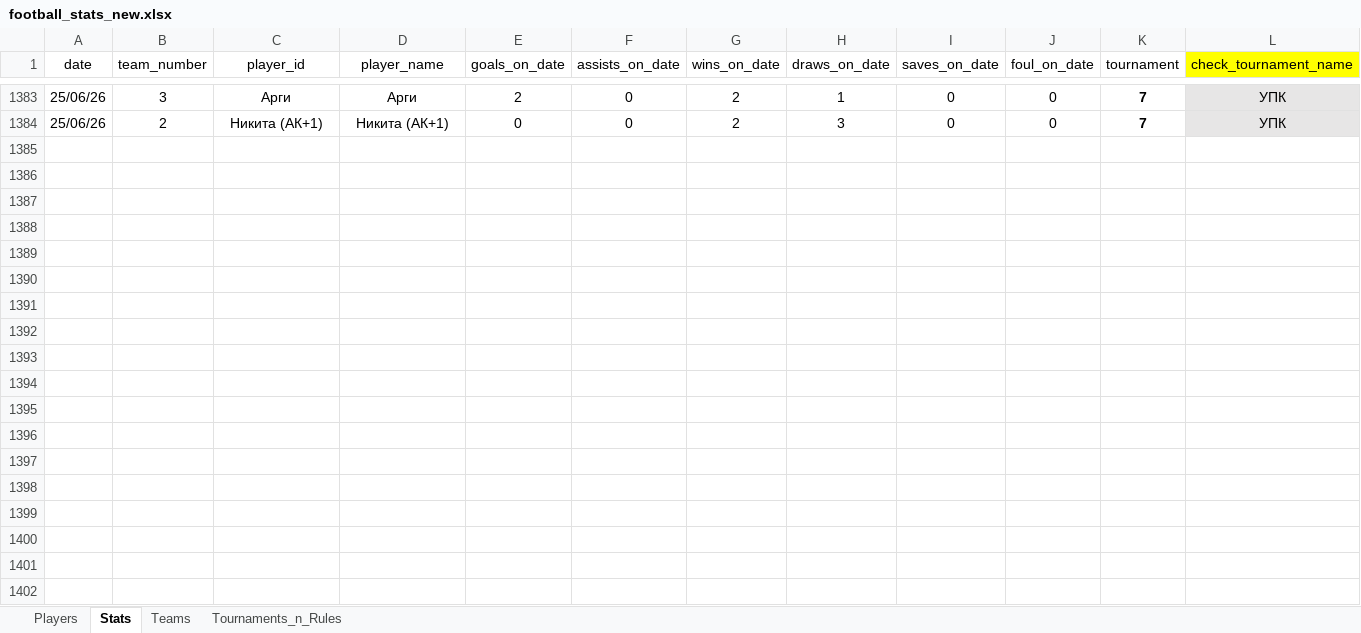
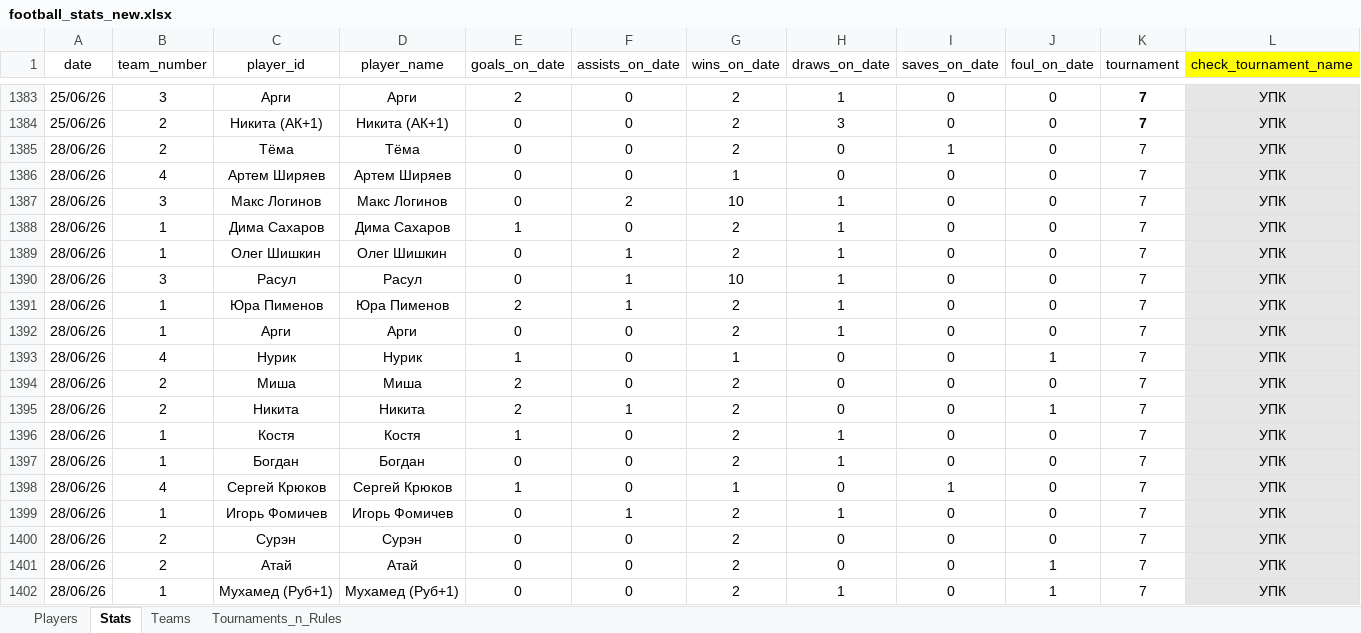
Before and after one commit to Greyusek/football_stats, an Excel workbook: football_stats_new.xlsx, sheet Stats, drawn as a sheet; only a part is shown, gaps mark what is left out; values as stored, in another font and other column widths than the file's, no borders; table styles not drawn; rows hold the shown columns only; the diff covers the shown part only; the diff names each change by its address in the sheet, - before the commit and + after, or states it on an @@ line.

```diff
--- a/football_stats_new.xlsx (sheet Stats)
+++ b/football_stats_new.xlsx (sheet Stats)
+row 1385: 28/06/26 | 2 | Тёма | Тёма | 0 | 0 | 2 | 0 | 1 | 0 | 7 | УПК
+row 1386: 28/06/26 | 4 | Артем Ширяев | Артем Ширяев | 0 | 0 | 1 | 0 | 0 | 0 | 7 | УПК
+row 1387: 28/06/26 | 3 | Макс Логинов | Макс Логинов | 0 | 2 | 10 | 1 | 0 | 0 | 7 | УПК
+row 1388: 28/06/26 | 1 | Дима Сахаров | Дима Сахаров | 1 | 0 | 2 | 1 | 0 | 0 | 7 | УПК
+row 1389: 28/06/26 | 1 | Олег Шишкин | Олег Шишкин | 0 | 1 | 2 | 1 | 0 | 0 | 7 | УПК
+row 1390: 28/06/26 | 3 | Расул | Расул | 0 | 1 | 10 | 1 | 0 | 0 | 7 | УПК
+row 1391: 28/06/26 | 1 | Юра Пименов | Юра Пименов | 2 | 1 | 2 | 1 | 0 | 0 | 7 | УПК
+row 1392: 28/06/26 | 1 | Арги | Арги | 0 | 0 | 2 | 1 | 0 | 0 | 7 | УПК
+row 1393: 28/06/26 | 4 | Нурик | Нурик | 1 | 0 | 1 | 0 | 0 | 1 | 7 | УПК
+row 1394: 28/06/26 | 2 | Миша | Миша | 2 | 0 | 2 | 0 | 0 | 0 | 7 | УПК
+row 1395: 28/06/26 | 2 | Никита | Никита | 2 | 1 | 2 | 0 | 0 | 1 | 7 | УПК
+row 1396: 28/06/26 | 1 | Костя | Костя | 1 | 0 | 2 | 1 | 0 | 0 | 7 | УПК
+row 1397: 28/06/26 | 1 | Богдан | Богдан | 0 | 0 | 2 | 1 | 0 | 0 | 7 | УПК
+row 1398: 28/06/26 | 4 | Сергей Крюков | Сергей Крюков | 1 | 0 | 1 | 0 | 1 | 0 | 7 | УПК
+row 1399: 28/06/26 | 1 | Игорь Фомичев | Игорь Фомичев | 0 | 1 | 2 | 1 | 0 | 0 | 7 | УПК
+row 1400: 28/06/26 | 2 | Сурэн | Сурэн | 0 | 0 | 2 | 0 | 0 | 0 | 7 | УПК
+row 1401: 28/06/26 | 2 | Атай | Атай | 0 | 0 | 2 | 0 | 0 | 1 | 7 | УПК
+row 1402: 28/06/26 | 1 | Мухамед (Руб+1) | Мухамед (Руб+1) | 0 | 0 | 2 | 1 | 0 | 1 | 7 | УПК
```
Also changed, not shown: 12 added rows elsewhere in this sheet, sheet Players, sheet Teams, 3 other files.
